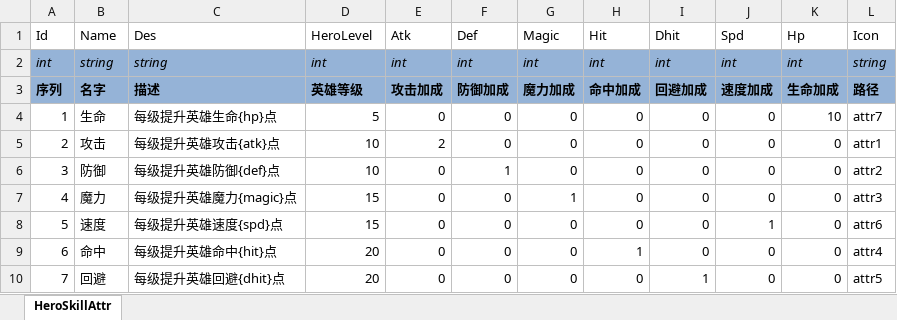
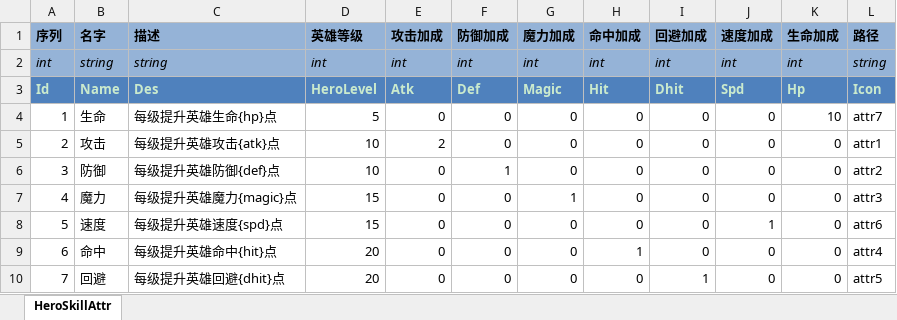
Before and after one commit to realeternia/TOMClassic, an Excel workbook: ConfigData/Xlsx/HeroSkillAttr.xlsx, sheet HeroSkillAttr, drawn as a sheet; values as stored, in another font and other column widths than the file's, no borders; table styles not drawn; addresses are those after the commit; the diff names each change by its address in the sheet, - before the commit and + after, or states it on an @@ line.

```diff
--- a/ConfigData/Xlsx/HeroSkillAttr.xlsx (sheet HeroSkillAttr)
+++ b/ConfigData/Xlsx/HeroSkillAttr.xlsx (sheet HeroSkillAttr)
@@ row 3 moved to row 1: 序列 @@
@@ A3:L3 fill: none → #4F81BD, bold: off → on, text colour: black → #CAEACD @@
```
Also changed, not shown: ConfigData/Xlsx/Achieve.xlsx, ConfigData/Xlsx/HeroSkill.xlsx, 54 other files.
